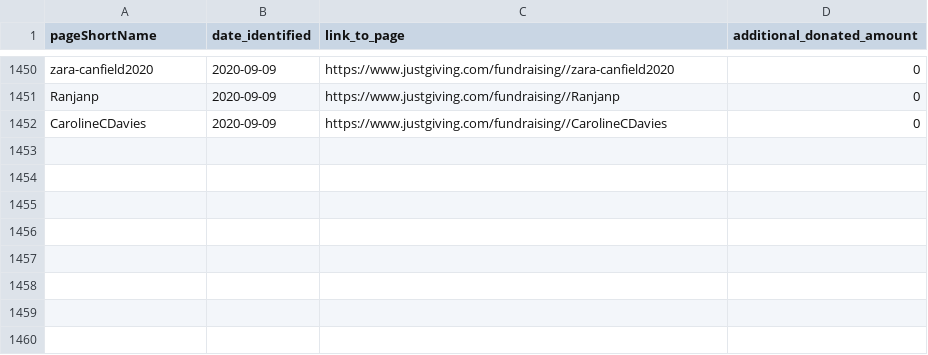
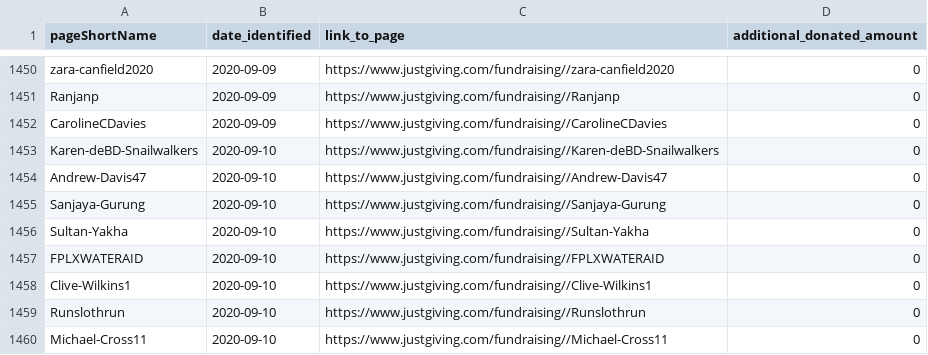
Before and after one commit to daaronr/fundraising_data_pull, a CSV file: data/treatments.csv, drawn as a sheet; only a part is shown, gaps mark what is left out; the diff names each change by its address in the sheet, - before the commit and + after, or states it on an @@ line.

```diff
--- a/data/treatments.csv
+++ b/data/treatments.csv
+row 1453: Karen-deBD-Snailwalkers | 2020-09-10 | https://www.justgiving.com/fundraising//Karen-deBD-Snailwalkers | 0
+row 1454: Andrew-Davis47 | 2020-09-10 | https://www.justgiving.com/fundraising//Andrew-Davis47 | 0
+row 1455: Sanjaya-Gurung | 2020-09-10 | https://www.justgiving.com/fundraising//Sanjaya-Gurung | 0
+row 1456: Sultan-Yakha | 2020-09-10 | https://www.justgiving.com/fundraising//Sultan-Yakha | 0
+row 1457: FPLXWATERAID | 2020-09-10 | https://www.justgiving.com/fundraising//FPLXWATERAID | 0
+row 1458: Clive-Wilkins1 | 2020-09-10 | https://www.justgiving.com/fundraising//Clive-Wilkins1 | 0
+row 1459: Runslothrun | 2020-09-10 | https://www.justgiving.com/fundraising//Runslothrun | 0
+row 1460: Michael-Cross11 | 2020-09-10 | https://www.justgiving.com/fundraising//Michael-Cross11 | 0
```
Also changed, not shown: data/data_pulls.csv, data/experimental_pages.csv, 5 other files.
